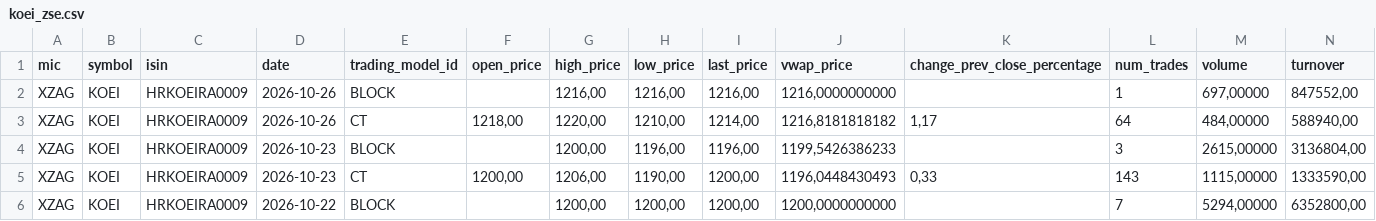
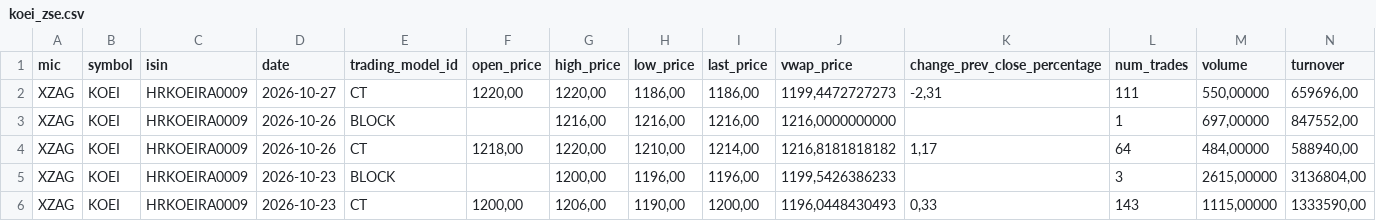
Before and after one commit to karloturk333-hash/7cro-tracker, a CSV file: data/sample/koei_zse.csv, drawn as a sheet; only a part is shown; the shorter side is filled out with more unchanged rows; rows hold the shown columns only; the diff names each change by its address in the sheet, - before the commit and + after, or states it on an @@ line.

```diff
--- a/data/sample/koei_zse.csv
+++ b/data/sample/koei_zse.csv
+row 2: XZAG | KOEI | HRKOEIRA0009 | 2026-10-27 | CT | 1220,00 | 1220,00 | 1186,00 | 1186,00 | 1199,4472727273 | -2,31 | 111 | 550,00000 | 659696,00
```
Also changed, not shown: data/sample/7cro_zse.csv, data/sample/crobex10tr_zse.csv, 2 other files.
